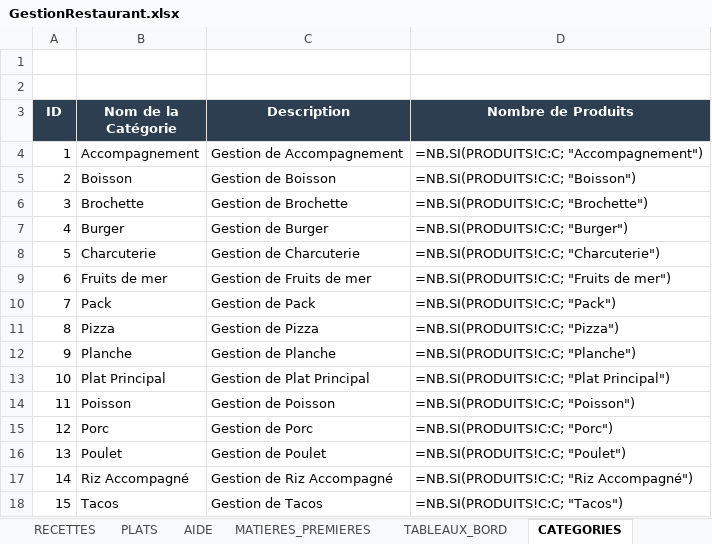
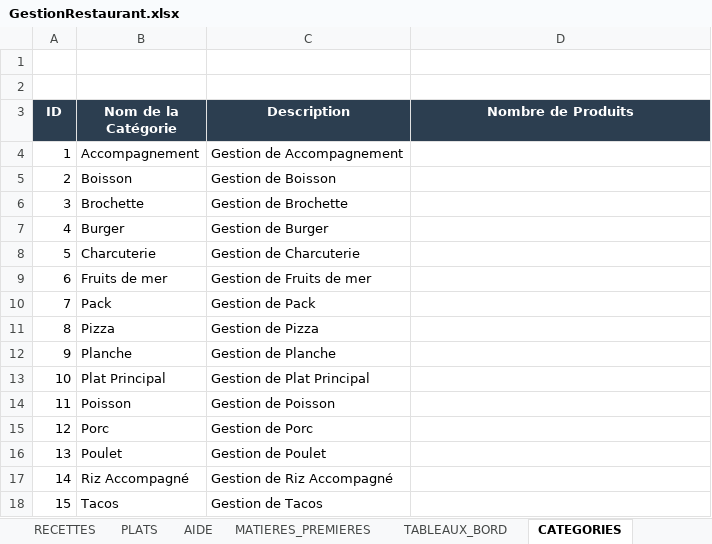
Before and after one commit to zorobal/Application-Excel-de-Gestion-de-Restaurant, an Excel workbook: GestionRestaurant.xlsx, sheet CATEGORIES, drawn as a sheet; values as stored, in another font and other column widths than the file's, no borders; formulas without a stored value are shown as written; the diff names each change by its address in the sheet, - before the commit and + after, or states it on an @@ line.

```diff
--- a/GestionRestaurant.xlsx (sheet CATEGORIES)
+++ b/GestionRestaurant.xlsx (sheet CATEGORIES)
-D4 (Nombre de Produits): =NB.SI(PRODUITS!C:C; "Accompagnement")
+D4 (Nombre de Produits): (empty)
-D5 (Nombre de Produits): =NB.SI(PRODUITS!C:C; "Boisson")
+D5 (Nombre de Produits): (empty)
-D6 (Nombre de Produits): =NB.SI(PRODUITS!C:C; "Brochette")
+D6 (Nombre de Produits): (empty)
-D7 (Nombre de Produits): =NB.SI(PRODUITS!C:C; "Burger")
+D7 (Nombre de Produits): (empty)
-D8 (Nombre de Produits): =NB.SI(PRODUITS!C:C; "Charcuterie")
+D8 (Nombre de Produits): (empty)
-D9 (Nombre de Produits): =NB.SI(PRODUITS!C:C; "Fruits de mer")
+D9 (Nombre de Produits): (empty)
-D10 (Nombre de Produits): =NB.SI(PRODUITS!C:C; "Pack")
+D10 (Nombre de Produits): (empty)
-D11 (Nombre de Produits): =NB.SI(PRODUITS!C:C; "Pizza")
+D11 (Nombre de Produits): (empty)
-D12 (Nombre de Produits): =NB.SI(PRODUITS!C:C; "Planche")
+D12 (Nombre de Produits): (empty)
-D13 (Nombre de Produits): =NB.SI(PRODUITS!C:C; "Plat Principal")
+D13 (Nombre de Produits): (empty)
-D14 (Nombre de Produits): =NB.SI(PRODUITS!C:C; "Poisson")
+D14 (Nombre de Produits): (empty)
-D15 (Nombre de Produits): =NB.SI(PRODUITS!C:C; "Porc")
+D15 (Nombre de Produits): (empty)
-D16 (Nombre de Produits): =NB.SI(PRODUITS!C:C; "Poulet")
+D16 (Nombre de Produits): (empty)
-D17 (Nombre de Produits): =NB.SI(PRODUITS!C:C; "Riz Accompagné")
+D17 (Nombre de Produits): (empty)
-D18 (Nombre de Produits): =NB.SI(PRODUITS!C:C; "Tacos")
+D18 (Nombre de Produits): (empty)
```
Also changed, not shown: sheet STOCK_CUISINE, sheet MATIERES_PREMIERES, sheet VENTES, sheet INVENTAIRES, sheet RECETTES, sheet DASHBOARD.
